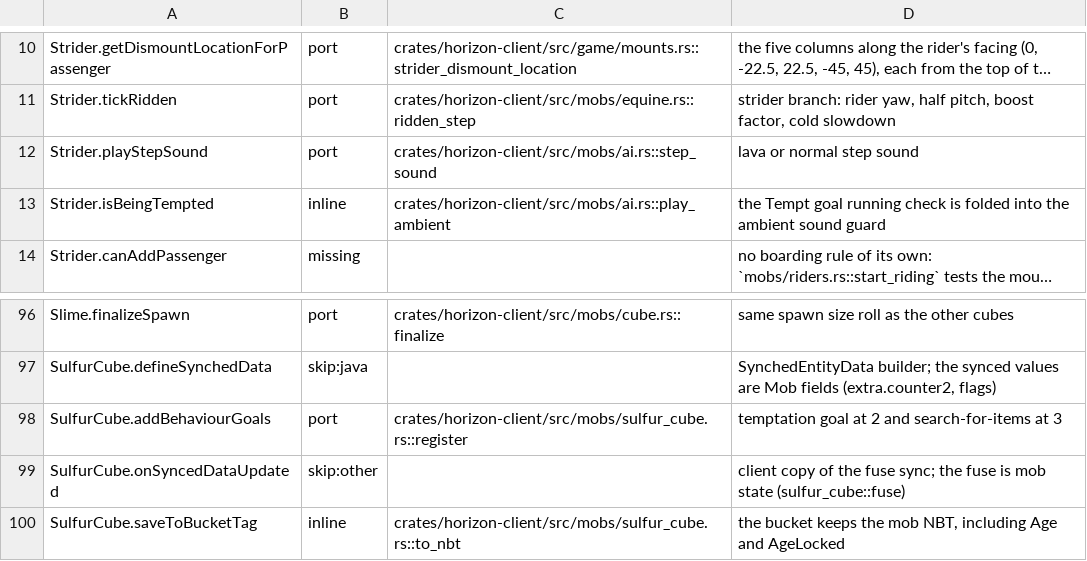
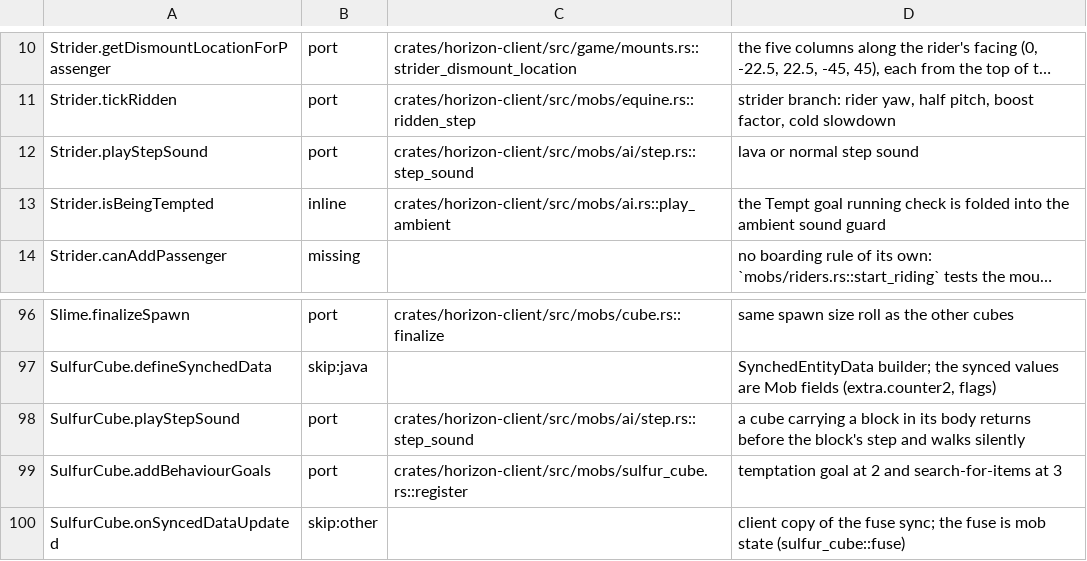
Before and after one commit to heyskylo/horizon-ios, a TSV file: tools/port_map/game2-003.tsv, drawn as a sheet; only a part is shown, gaps mark what is left out; the shorter side is filled out with more unchanged rows; long unchanged cells end in …; the diff names each change by its address in the sheet, - before the commit and + after, or states it on an @@ line.

Commit message:
port_map: the loaded cube's silent step names its arm
SulfurCube.playStepSound had no row; it is the sulfur cube arm of step_sound.

```diff
--- a/tools/port_map/game2-003.tsv
+++ b/tools/port_map/game2-003.tsv
-C12: crates/horizon-client/src/mobs/ai.rs::step_sound
+C12: crates/horizon-client/src/mobs/ai/step.rs::step_sound
+row 98: SulfurCube.playStepSound | port | crates/horizon-client/src/mobs/ai/step.rs::step_sound | a cube carrying a block in its body returns before the block's step and walks silently
```
